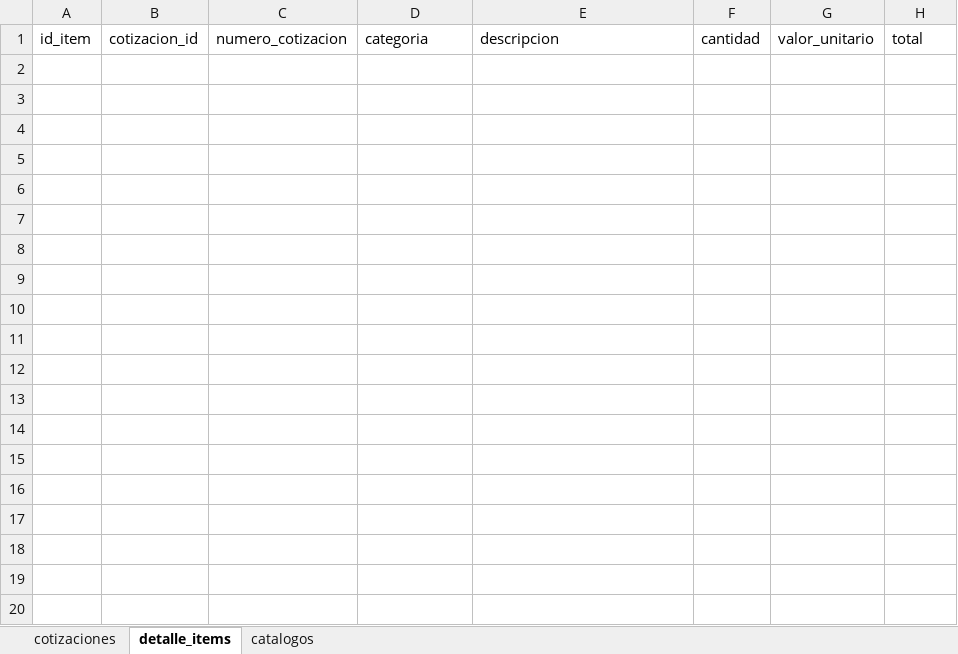
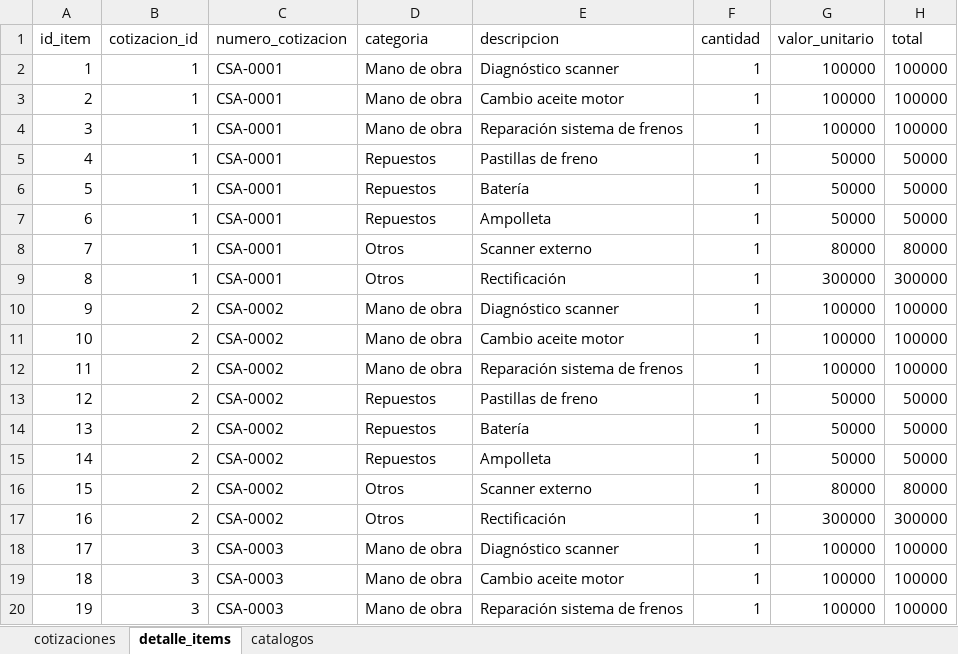
Before and after one commit to charlesautomotriz/charlesautomotriz, an Excel workbook: data/base_cotizaciones_charles.xlsx, sheet detalle_items, drawn as a sheet; only a part is shown; values as stored, in another font and other column widths than the file's, no borders; the diff covers the shown part only; the diff names each change by its address in the sheet, - before the commit and + after, or states it on an @@ line.

```diff
--- a/data/base_cotizaciones_charles.xlsx (sheet detalle_items)
+++ b/data/base_cotizaciones_charles.xlsx (sheet detalle_items)
+row 2: 1 | 1 | CSA-0001 | Mano de obra | Diagnóstico scanner | 1 | 100000 | 100000
+row 3: 2 | 1 | CSA-0001 | Mano de obra | Cambio aceite motor | 1 | 100000 | 100000
+row 4: 3 | 1 | CSA-0001 | Mano de obra | Reparación sistema de frenos | 1 | 100000 | 100000
+row 5: 4 | 1 | CSA-0001 | Repuestos | Pastillas de freno | 1 | 50000 | 50000
+row 6: 5 | 1 | CSA-0001 | Repuestos | Batería | 1 | 50000 | 50000
+row 7: 6 | 1 | CSA-0001 | Repuestos | Ampolleta | 1 | 50000 | 50000
+row 8: 7 | 1 | CSA-0001 | Otros | Scanner externo | 1 | 80000 | 80000
+row 9: 8 | 1 | CSA-0001 | Otros | Rectificación | 1 | 300000 | 300000
+row 10: 9 | 2 | CSA-0002 | Mano de obra | Diagnóstico scanner | 1 | 100000 | 100000
+row 11: 10 | 2 | CSA-0002 | Mano de obra | Cambio aceite motor | 1 | 100000 | 100000
+row 12: 11 | 2 | CSA-0002 | Mano de obra | Reparación sistema de frenos | 1 | 100000 | 100000
+row 13: 12 | 2 | CSA-0002 | Repuestos | Pastillas de freno | 1 | 50000 | 50000
+row 14: 13 | 2 | CSA-0002 | Repuestos | Batería | 1 | 50000 | 50000
+row 15: 14 | 2 | CSA-0002 | Repuestos | Ampolleta | 1 | 50000 | 50000
+row 16: 15 | 2 | CSA-0002 | Otros | Scanner externo | 1 | 80000 | 80000
+row 17: 16 | 2 | CSA-0002 | Otros | Rectificación | 1 | 300000 | 300000
+row 18: 17 | 3 | CSA-0003 | Mano de obra | Diagnóstico scanner | 1 | 100000 | 100000
+row 19: 18 | 3 | CSA-0003 | Mano de obra | Cambio aceite motor | 1 | 100000 | 100000
+row 20: 19 | 3 | CSA-0003 | Mano de obra | Reparación sistema de frenos | 1 | 100000 | 100000
```
Also changed, not shown: 13 added rows elsewhere in this sheet, sheet cotizaciones, 2 other files.
